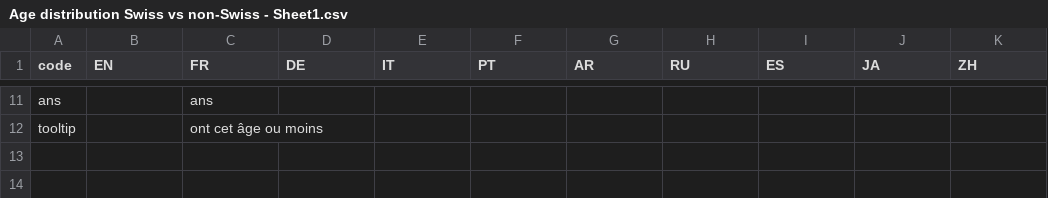
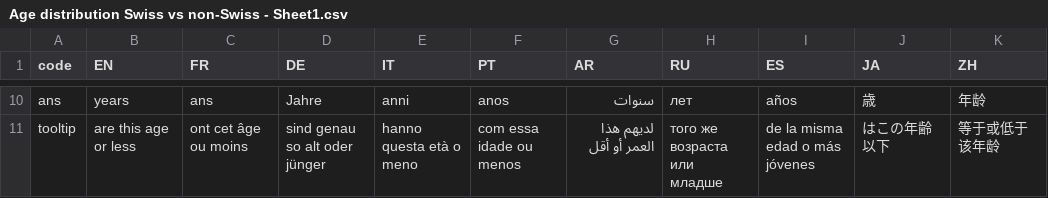
Before and after one commit to d-qn/2016_04_26_populationAgingCH_AVS, a CSV file: input/Age distribution Swiss vs non-Swiss - Sheet1.csv, drawn as a sheet; only a part is shown, gaps mark what is left out; addresses are those after the commit; the diff covers the shown part only; the diff names each change by its address in the sheet, - before the commit and + after, or states it on an @@ line.

```diff
--- a/input/Age distribution Swiss vs non-Swiss - Sheet1.csv
+++ b/input/Age distribution Swiss vs non-Swiss - Sheet1.csv
-B10 (EN): (empty)
+B10 (EN): years
-D10 (DE): (empty)
+D10 (DE): Jahre
-E10 (IT): (empty)
+E10 (IT): anni
-F10 (PT): (empty)
+F10 (PT): anos
-G10 (AR): (empty)
+G10 (AR): سنوات
-H10 (RU): (empty)
+H10 (RU): лет
-I10 (ES): (empty)
+I10 (ES): años
-J10 (JA): (empty)
+J10 (JA): 歳
-K10 (ZH): (empty)
+K10 (ZH): 年龄
-B11 (EN): (empty)
+B11 (EN): are this age or less
-D11 (DE): (empty)
+D11 (DE): sind genau so alt oder jünger
-E11 (IT): (empty)
+E11 (IT): hanno questa età o meno
-F11 (PT): (empty)
+F11 (PT): com essa idade ou menos
-G11 (AR): (empty)
+G11 (AR): لديهم هذا العمر أو أقل
-H11 (RU): (empty)
+H11 (RU): того же возраста или младше
-I11 (ES): (empty)
+I11 (ES): de la misma edad o más jóvenes
-J11 (JA): (empty)
+J11 (JA): はこの年齢以下
-K11 (ZH): (empty)
+K11 (ZH): 等于或低于该年龄
```
Also changed, not shown: 1 removed row and 56 edited cells elsewhere in this file, input/Budget AVS area chart - Sheet1.csv, 46 other files.
